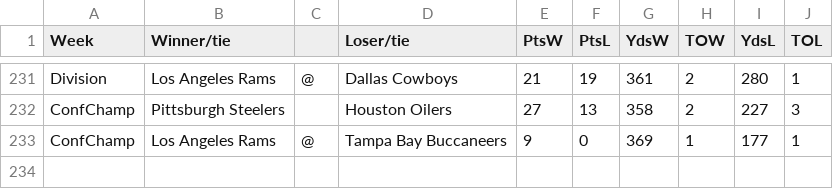
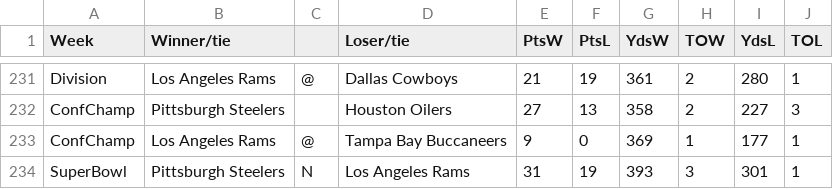
Before and after one commit to tedtasman/NFL-thing, a CSV file: data_files/nfl_data_1979.csv, drawn as a sheet; only a part is shown, gaps mark what is left out; the diff names each change by its address in the sheet, - before the commit and + after, or states it on an @@ line.

```diff
--- a/data_files/nfl_data_1979.csv
+++ b/data_files/nfl_data_1979.csv
+row 234: SuperBowl | Pittsburgh Steelers | N | Los Angeles Rams | 31 | 19 | 393 | 3 | 301 | 1
```
Also changed, not shown: data_files/nfl_data_1974.csv, data_files/nfl_data_1981.csv, 56 other files.
